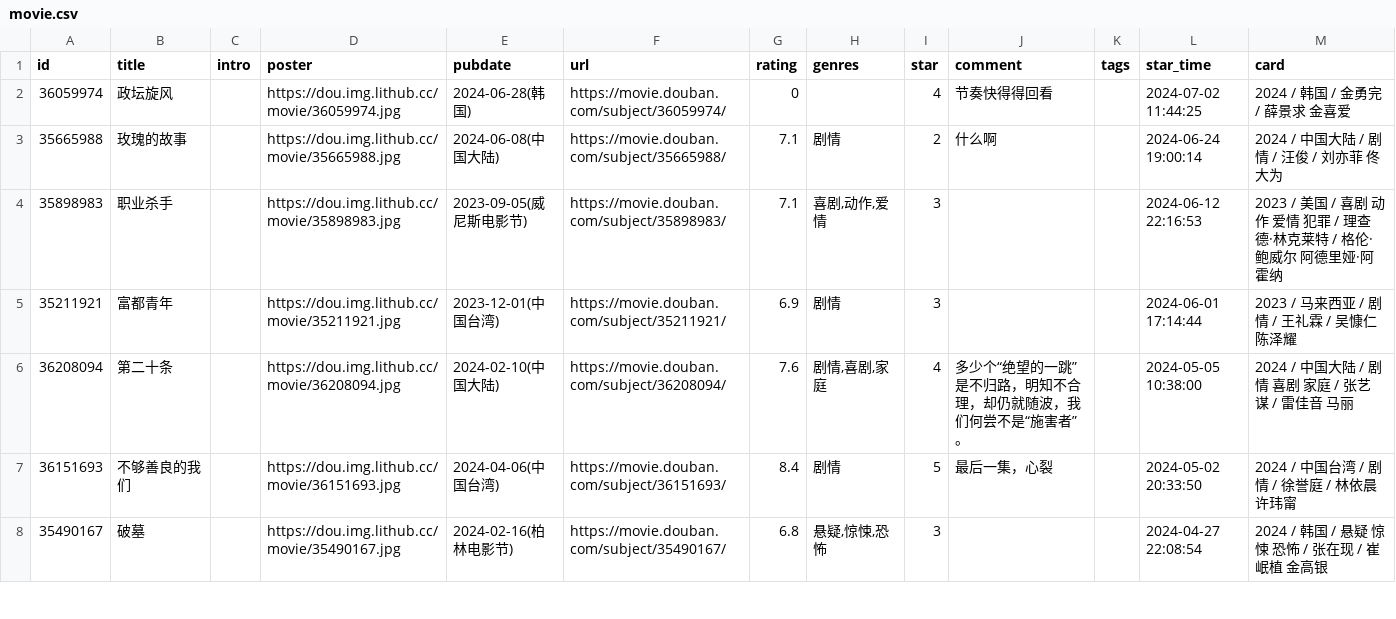
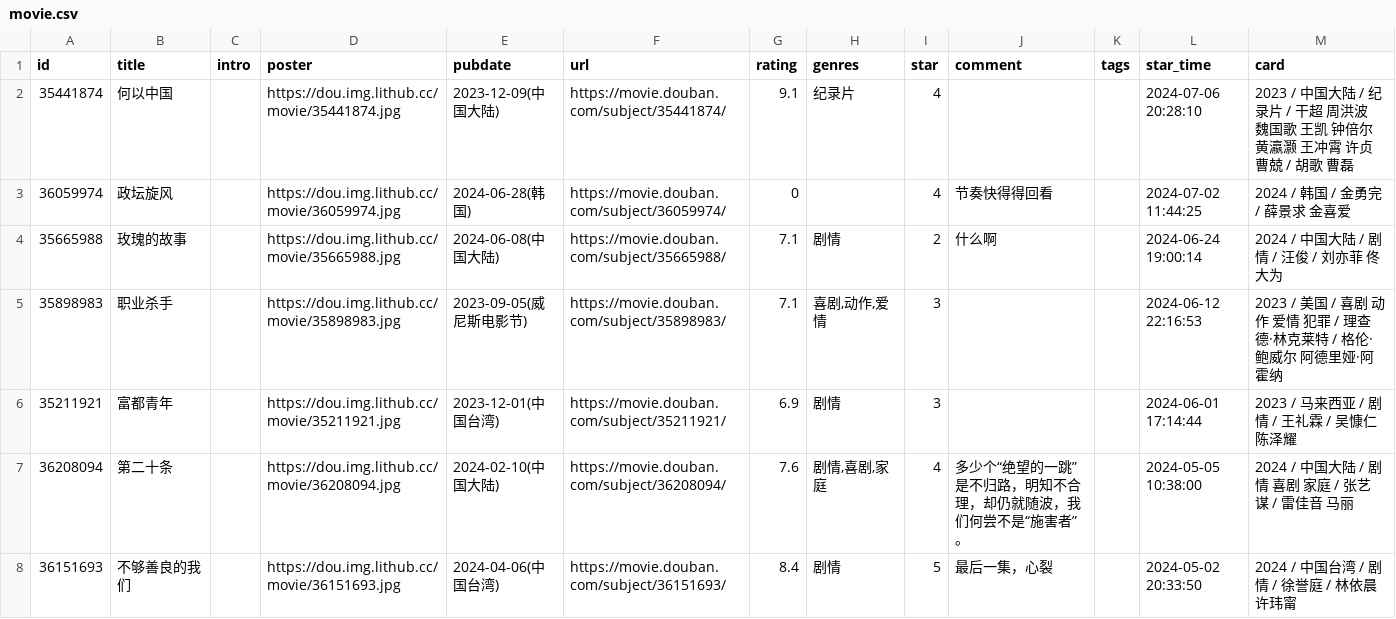
Before and after one commit to blue-isle/home, a CSV file: data/douban/movie.csv, drawn as a sheet; only a part is shown; the shorter side is filled out with more unchanged rows; the diff names each change by its address in the sheet, - before the commit and + after, or states it on an @@ line.

Commit message:
chore: update douban data

```diff
--- a/data/douban/movie.csv
+++ b/data/douban/movie.csv
+row 2: 35441874 | 何以中国 |  | https://dou.img.lithub.cc/movie/35441874.jpg | 2023-12-09(中国大陆) | https://movie.douban.com/subject/35441874/ | 9.1 | 纪录片 | 4 |  |  | 2024-07-06 20:28:10 | 2023 / 中国大陆 / 纪录片 / 干超 周洪波 魏国歌 王凯 钟倍尔 黄瀛灏 王冲霄 许贞 曹兢 / 胡歌 曹磊
```
